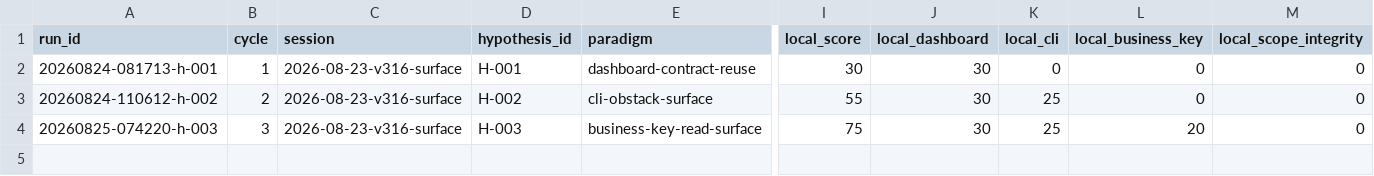
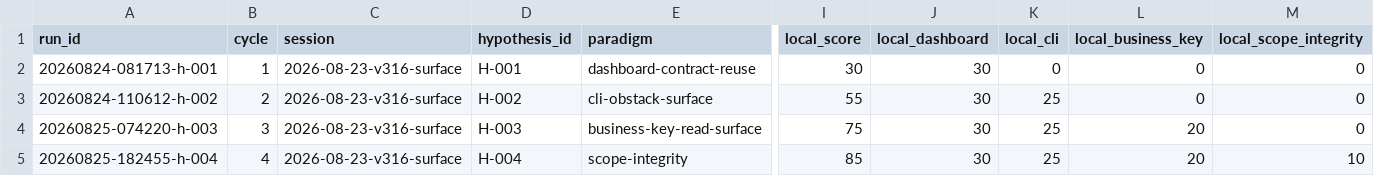
Before and after one commit to uukuguy/grid, a CSV file: docs/status/climb/runs.csv, drawn as a sheet; only a part is shown, gaps mark what is left out; rows hold the shown columns only; the diff names each change by its address in the sheet, - before the commit and + after, or states it on an @@ line.

```diff
--- a/docs/status/climb/runs.csv
+++ b/docs/status/climb/runs.csv
+row 5: 20260825-182455-h-004 | 4 | 2026-08-23-v316-surface | H-004 | scope-integrity | 85 | 30 | 25 | 20 | 10
```
Also changed, not shown: 4 other files.
